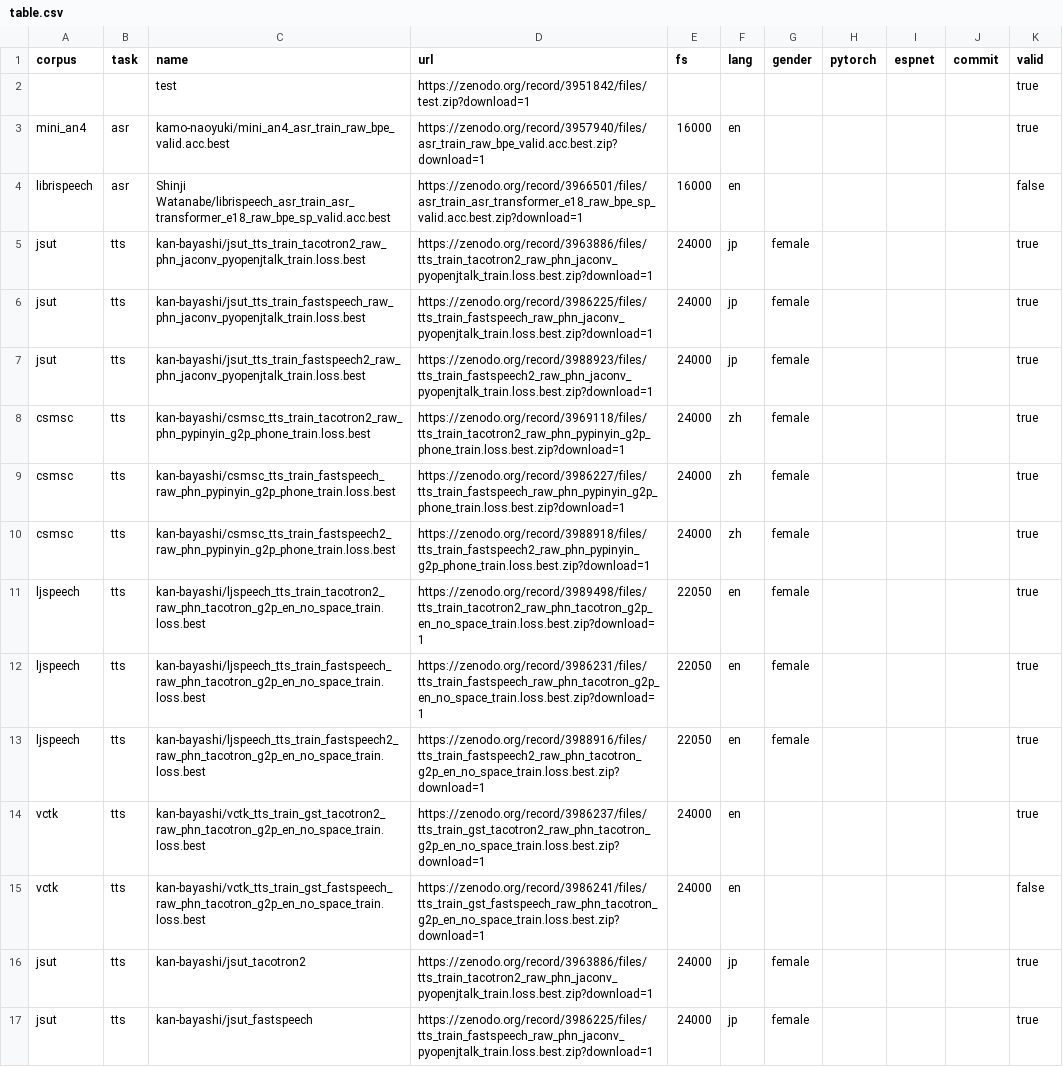
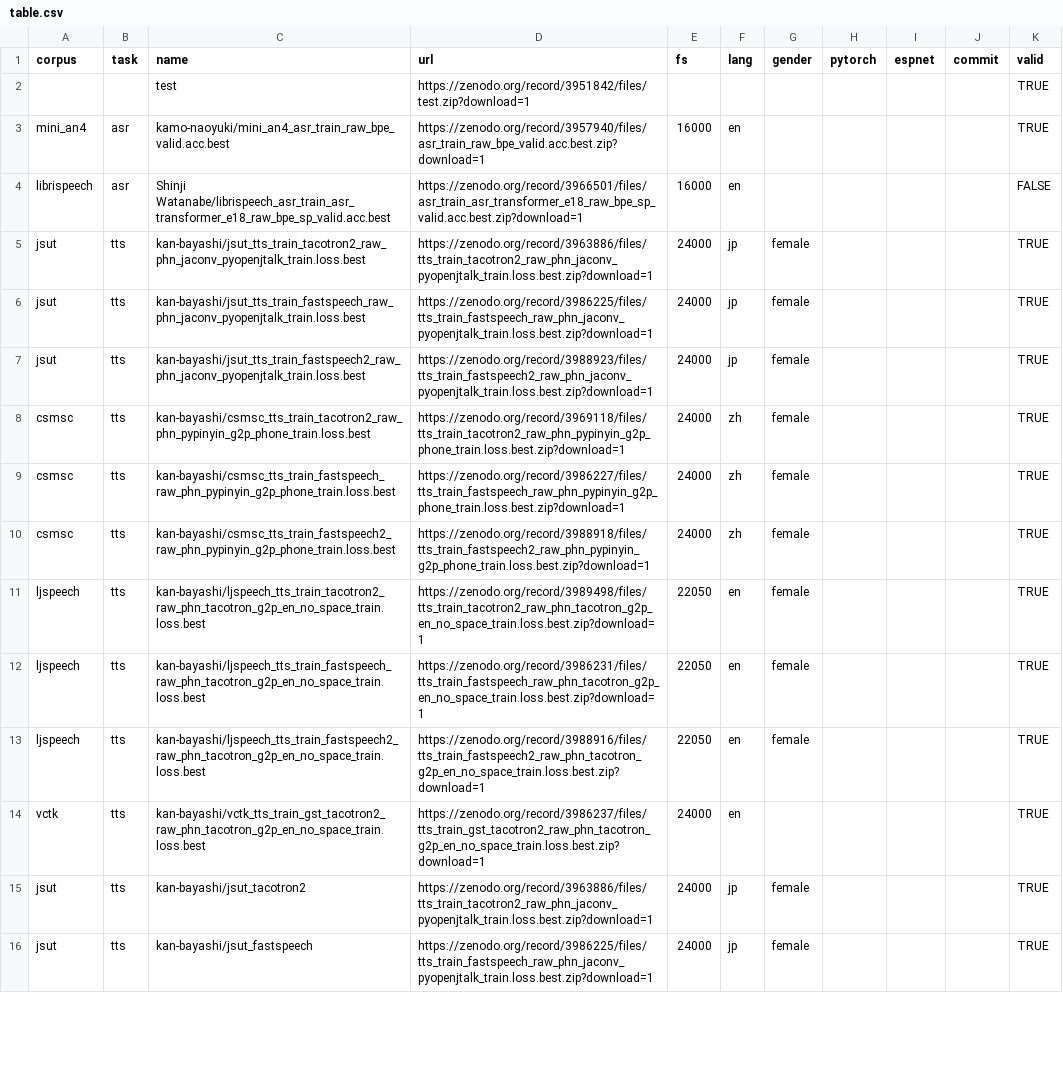
Before and after one commit to espnet/espnet_model_zoo, a CSV file: espnet_model_zoo/table.csv, drawn as a sheet; only a part is shown; removed rows and columns are numbered as before the commit, all else as after; the diff covers the shown part only; the diff names each change by its address in the sheet, - before the commit and + after, or states it on an @@ line.

Commit message:
Update table.csv

```diff
--- a/espnet_model_zoo/table.csv
+++ b/espnet_model_zoo/table.csv
-K2:K3 (valid): true
+K2:K3 (valid): TRUE
-K4 (valid): false
+K4 (valid): FALSE
-K5:K14 (valid): true
+K5:K14 (valid): TRUE
-row 15: vctk | tts | kan-bayashi/vctk_tts_train_gst_fastspeech_raw_phn_tacotron_g2p_en_no_space_train.loss.best | https://zenodo.org/record/3986241/files/tts_train_gst_fastspeech_raw_phn_tacotron_g2p_en_no_space_train.loss.best.zip?download=1 | 24000 | en |  |  |  |  | false
-K15:K16 (valid): true
+K15:K16 (valid): TRUE
```
Also changed, not shown: 10 added rows, 3 removed rows and 8 edited cells elsewhere in this file.
